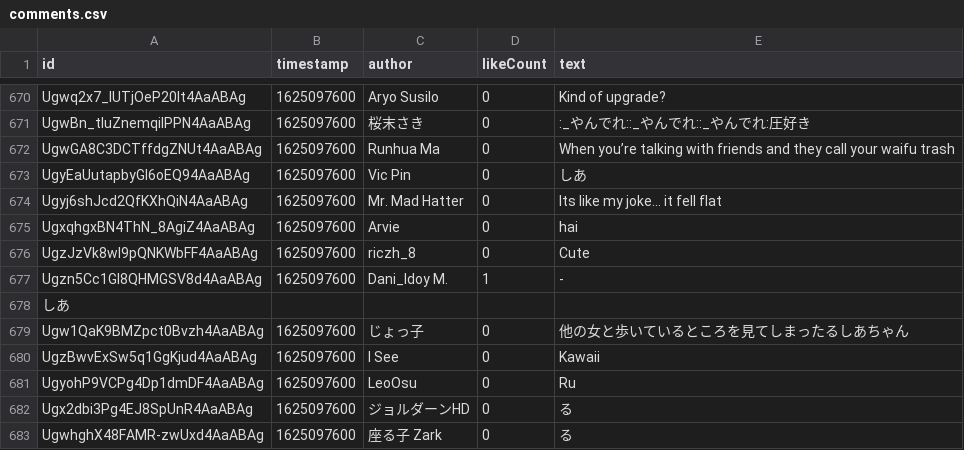
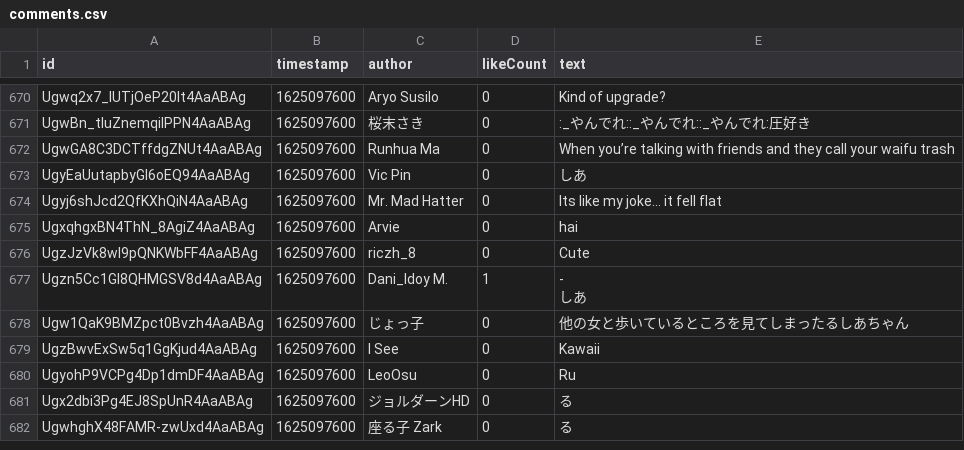
Before and after one commit to UruhaRushia2201/archive, a CSV file: videos/9/9-kto-AZXXw/comments.csv, drawn as a sheet; only a part is shown, gaps mark what is left out.

```diff
--- a/videos/9/9-kto-AZXXw/comments.csv
+++ b/videos/9/9-kto-AZXXw/comments.csv
@@ -804,4 +804,4 @@ UgxqhgxBN4ThN_8AgiZ4AaABAg,1625097600,Arvie,0,hai
 UgzJzVk8wI9pQNKWbFF4AaABAg,1625097600,riczh_8,0,Cute
-Ugzn5Cc1GI8QHMGSV8d4AaABAg,1625097600,Dani_Idoy M.,1,-
-しあ
+Ugzn5Cc1GI8QHMGSV8d4AaABAg,1625097600,Dani_Idoy M.,1,"-
+しあ"
 Ugw1QaK9BMZpct0Bvzh4AaABAg,1625097600,じょっ子,0,他の女と歩いているところを見てしまったるしあちゃん
```
Also changed, not shown: videos/2/2R5wqzanjCQ/comments.csv, videos/6/6hJmi9x-BCU/comments.csv, 11 other files.
